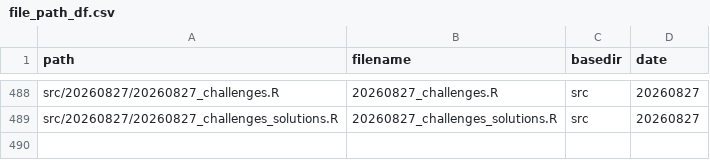
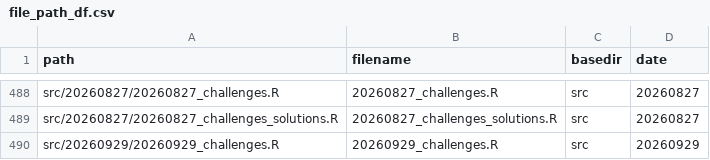
Before and after one commit to inbo/coding-club, a CSV file: file_paths/file_path_df.csv, drawn as a sheet; only a part is shown, gaps mark what is left out.

Commit message:
Add R script to file path for auto download 20260929

```diff
--- a/file_paths/file_path_df.csv
+++ b/file_paths/file_path_df.csv
@@ -489 +489,2 @@ src/20260827/20260827_challenges.R,20260827_challenges.R,src,20260827
 src/20260827/20260827_challenges_solutions.R,20260827_challenges_solutions.R,src,20260827
+src/20260929/20260929_challenges.R,20260929_challenges.R,src,20260929
```
